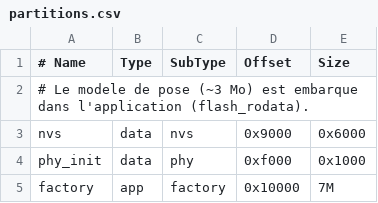
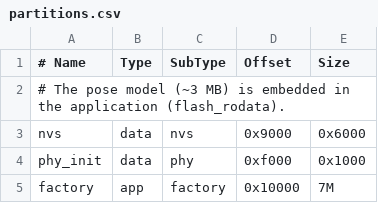
Before and after one commit to mrivero-sec/posture_computervision, a CSV file: firmware/partitions.csv, drawn as a sheet.

```diff
--- a/firmware/partitions.csv
+++ b/firmware/partitions.csv
@@ -1,3 +1,3 @@
 # Name,   Type, SubType, Offset,  Size
-# Le modele de pose (~3 Mo) est embarque dans l'application (flash_rodata).
+# The pose model (~3 MB) is embedded in the application (flash_rodata).
 nvs,      data, nvs,     0x9000,  0x6000
```
Also changed, not shown: 45 other files.
